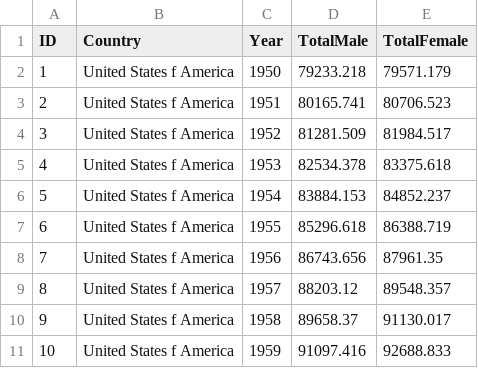
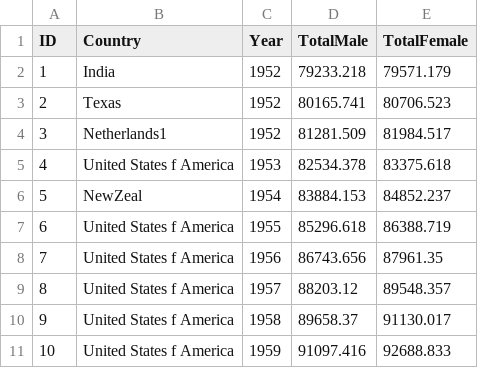
Before and after one commit to gopalreddyzonofi/PopulationV2, a CSV file: Population.Api/PopulationSampleDataSet.csv, drawn as a sheet; only a part is shown.

```diff
--- a/Population.Api/PopulationSampleDataSet.csv
+++ b/Population.Api/PopulationSampleDataSet.csv
@@ -1,7 +1,7 @@
 ID,Country,Year,TotalMale,TotalFemale
-1,United States f America,1950,79233.218,79571.179
-2,United States f America,1951,80165.741,80706.523
-3,United States f America,1952,81281.509,81984.517
+1,India,1952,79233.218,79571.179
+2,Texas,1952,80165.741,80706.523
+3,Netherlands1,1952,81281.509,81984.517
 4,United States f America,1953,82534.378,83375.618
-5,United States f America,1954,83884.153,84852.237
+5,NewZeal,1954,83884.153,84852.237
 6,United States f America,1955,85296.618,86388.719
```
Also changed, not shown: 9 other files.
